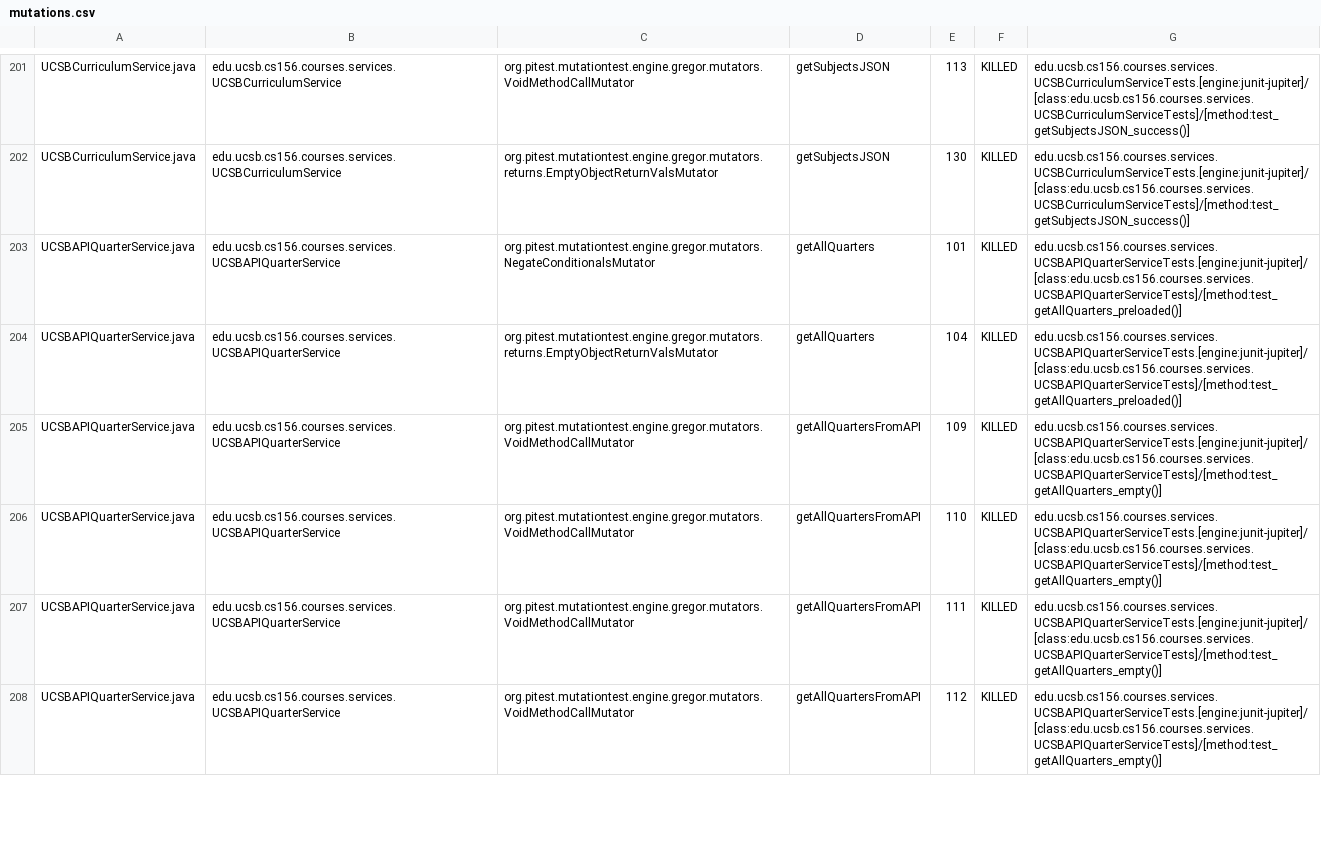
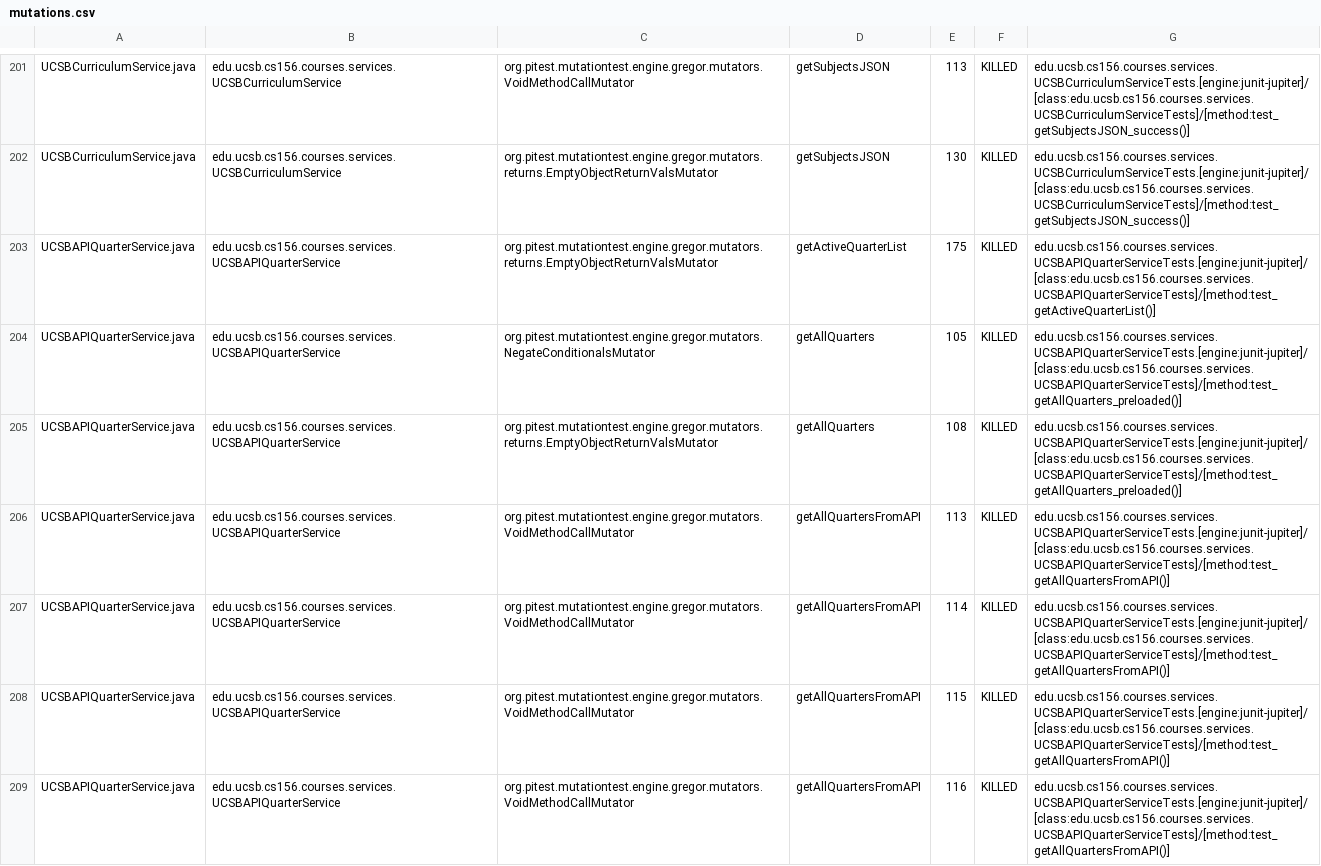
Before and after one commit to ucsb-cs156-f24/proj-courses-f24-03, a CSV file: prs/15/pitest/mutations.csv, drawn as a sheet; only a part is shown, gaps mark what is left out; the diff covers the shown part only.

Commit message:
Deploying to gh-pages from @ ucsb-cs156-f24/proj-courses-f24-03@430ed048ab9f24f45c62dc4d777233f05e38edfc 🚀

```diff
--- a/prs/15/pitest/mutations.csv
+++ b/prs/15/pitest/mutations.csv
@@ -202,7 +202,8 @@ UCSBCurriculumService.java,edu.ucsb.cs156.courses.services.UCSBCurriculumService
 UCSBCurriculumService.java,edu.ucsb.cs156.courses.services.UCSBCurriculumService,org.pitest.mutationtest.engine.gregor.mutators.returns.EmptyObjectReturnValsMutator,getSubjectsJSON,130,KILLED,edu.ucsb.cs156.courses.services.UCSBCurriculumServiceTests.[engine:junit-jupiter]/[class:edu.ucsb.cs156.courses.services.UCSBCurriculumServiceTests]/[method:test_getSubjectsJSON_success()]
-UCSBAPIQuarterService.java,edu.ucsb.cs156.courses.services.UCSBAPIQuarterService,org.pitest.mutationtest.engine.gregor.mutators.NegateConditionalsMutator,getAllQuarters,101,KILLED,edu.ucsb.cs156.courses.services.UCSBAPIQuarterServiceTests.[engine:junit-jupiter]/[class:edu.ucsb.cs156.courses.services.UCSBAPIQuarterServiceTests]/[method:test_getAllQuarters_preloaded()]
-UCSBAPIQuarterService.java,edu.ucsb.cs156.courses.services.UCSBAPIQuarterService,org.pitest.mutationtest.engine.gregor.mutators.returns.EmptyObjectReturnValsMutator,getAllQuarters,104,KILLED,edu.ucsb.cs156.courses.services.UCSBAPIQuarterServiceTests.[engine:junit-jupiter]/[class:edu.ucsb.cs156.courses.services.UCSBAPIQuarterServiceTests]/[method:test_getAllQuarters_preloaded()]
-UCSBAPIQuarterService.java,edu.ucsb.cs156.courses.services.UCSBAPIQuarterService,org.pitest.mutationtest.engine.gregor.mutators.VoidMethodCallMutator,getAllQuartersFromAPI,109,KILLED,edu.ucsb.cs156.courses.services.UCSBAPIQuarterServiceTests.[engine:junit-jupiter]/[class:edu.ucsb.cs156.courses.services.UCSBAPIQuarterServiceTests]/[method:test_getAllQuarters_empty()]
-UCSBAPIQuarterService.java,edu.ucsb.cs156.courses.services.UCSBAPIQuarterService,org.pitest.mutationtest.engine.gregor.mutators.VoidMethodCallMutator,getAllQuartersFromAPI,110,KILLED,edu.ucsb.cs156.courses.services.UCSBAPIQuarterServiceTests.[engine:junit-jupiter]/[class:edu.ucsb.cs156.courses.services.UCSBAPIQuarterServiceTests]/[method:test_getAllQuarters_empty()]
-UCSBAPIQuarterService.java,edu.ucsb.cs156.courses.services.UCSBAPIQuarterService,org.pitest.mutationtest.engine.gregor.mutators.VoidMethodCallMutator,getAllQuartersFromAPI,111,KILLED,edu.ucsb.cs156.courses.services.UCSBAPIQuarterServiceTests.[engine:junit-jupiter]/[class:edu.ucsb.cs156.courses.services.UCSBAPIQuarterServiceTests]/[method:test_getAllQuarters_empty()]
-UCSBAPIQuarterService.java,edu.ucsb.cs156.courses.services.UCSBAPIQuarterService,org.pitest.mutationtest.engine.gregor.mutators.VoidMethodCallMutator,getAllQuartersFromAPI,112,KILLED,edu.ucsb.cs156.courses.services.UCSBAPIQuarterServiceTests.[engine:junit-jupiter]/[class:edu.ucsb.cs156.courses.services.UCSBAPIQuarterServiceTests]/[method:test_getAllQuarters_empty()]
+UCSBAPIQuarterService.java,edu.ucsb.cs156.courses.services.UCSBAPIQuarterService,org.pitest.mutationtest.engine.gregor.mutators.returns.EmptyObjectReturnValsMutator,getActiveQuarterList,175,KILLED,edu.ucsb.cs156.courses.services.UCSBAPIQuarterServiceTests.[engine:junit-jupiter]/[class:edu.ucsb.cs156.courses.services.UCSBAPIQuarterServiceTests]/[method:test_getActiveQuarterList()]
+UCSBAPIQuarterService.java,edu.ucsb.cs156.courses.services.UCSBAPIQuarterService,org.pitest.mutationtest.engine.gregor.mutators.NegateConditionalsMutator,getAllQuarters,105,KILLED,edu.ucsb.cs156.courses.services.UCSBAPIQuarterServiceTests.[engine:junit-jupiter]/[class:edu.ucsb.cs156.courses.services.UCSBAPIQuarterServiceTests]/[method:test_getAllQuarters_preloaded()]
+UCSBAPIQuarterService.java,edu.ucsb.cs156.courses.services.UCSBAPIQuarterService,org.pitest.mutationtest.engine.gregor.mutators.returns.EmptyObjectReturnValsMutator,getAllQuarters,108,KILLED,edu.ucsb.cs156.courses.services.UCSBAPIQuarterServiceTests.[engine:junit-jupiter]/[class:edu.ucsb.cs156.courses.services.UCSBAPIQuarterServiceTests]/[method:test_getAllQuarters_preloaded()]
+UCSBAPIQuarterService.java,edu.ucsb.cs156.courses.services.UCSBAPIQuarterService,org.pitest.mutationtest.engine.gregor.mutators.VoidMethodCallMutator,getAllQuartersFromAPI,113,KILLED,edu.ucsb.cs156.courses.services.UCSBAPIQuarterServiceTests.[engine:junit-jupiter]/[class:edu.ucsb.cs156.courses.services.UCSBAPIQuarterServiceTests]/[method:test_getAllQuartersFromAPI()]
+UCSBAPIQuarterService.java,edu.ucsb.cs156.courses.services.UCSBAPIQuarterService,org.pitest.mutationtest.engine.gregor.mutators.VoidMethodCallMutator,getAllQuartersFromAPI,114,KILLED,edu.ucsb.cs156.courses.services.UCSBAPIQuarterServiceTests.[engine:junit-jupiter]/[class:edu.ucsb.cs156.courses.services.UCSBAPIQuarterServiceTests]/[method:test_getAllQuartersFromAPI()]
+UCSBAPIQuarterService.java,edu.ucsb.cs156.courses.services.UCSBAPIQuarterService,org.pitest.mutationtest.engine.gregor.mutators.VoidMethodCallMutator,getAllQuartersFromAPI,115,KILLED,edu.ucsb.cs156.courses.services.UCSBAPIQuarterServiceTests.[engine:junit-jupiter]/[class:edu.ucsb.cs156.courses.services.UCSBAPIQuarterServiceTests]/[method:test_getAllQuartersFromAPI()]
+UCSBAPIQuarterService.java,edu.ucsb.cs156.courses.services.UCSBAPIQuarterService,org.pitest.mutationtest.engine.gregor.mutators.VoidMethodCallMutator,getAllQuartersFromAPI,116,KILLED,edu.ucsb.cs156.courses.services.UCSBAPIQuarterServiceTests.[engine:junit-jupiter]/[class:edu.ucsb.cs156.courses.services.UCSBAPIQuarterServiceTests]/[method:test_getAllQuartersFromAPI()]
```
Also changed, not shown: 3 added rows, 2 removed rows, 1 moved row and 72 edited cells elsewhere in this file, 47 other files.
